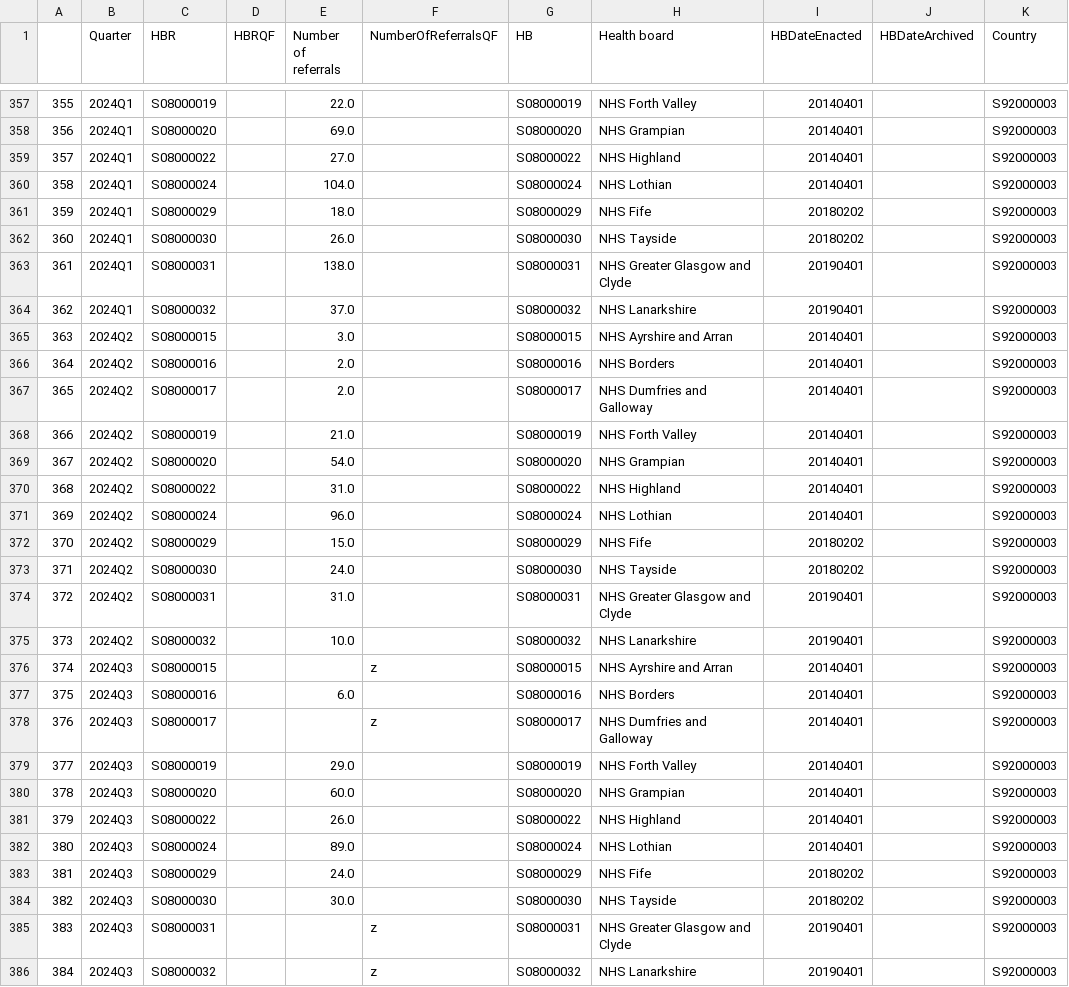
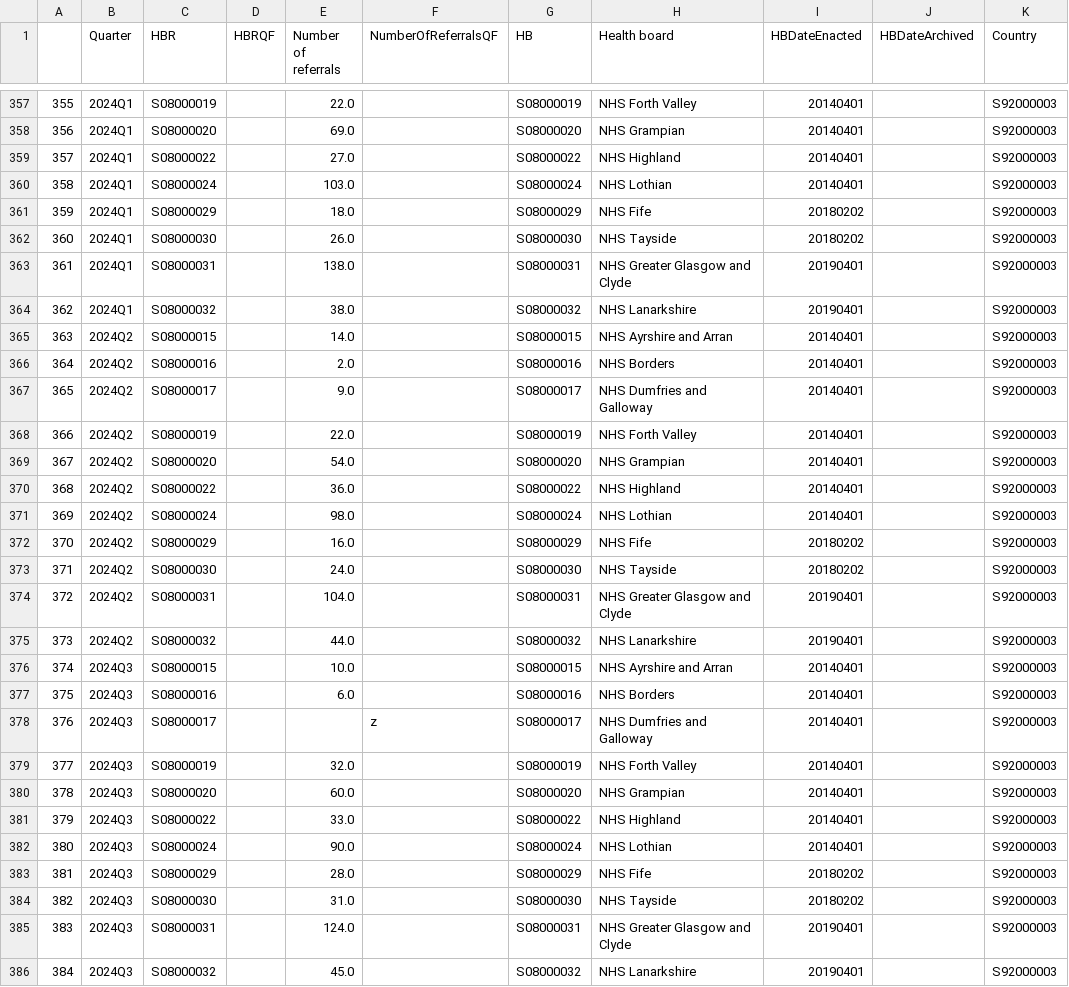
Before and after one commit to DCTdatateam/Waiting-times-trackers, a CSV file: data/IVFreferralsbyboard.csv, drawn as a sheet; only a part is shown, gaps mark what is left out; the diff covers the shown part only.

```diff
--- a/data/IVFreferralsbyboard.csv
+++ b/data/IVFreferralsbyboard.csv
@@ -359,3 +359,3 @@
 357,2024Q1 ,S08000022,,27.0,,S08000022,NHS Highland,20140401,,S92000003
-358,2024Q1 ,S08000024,,104.0,,S08000024,NHS Lothian,20140401,,S92000003
+358,2024Q1 ,S08000024,,103.0,,S08000024,NHS Lothian,20140401,,S92000003
 359,2024Q1 ,S08000029,,18.0,,S08000029,NHS Fife,20180202,,S92000003
@@ -363,24 +363,24 @@
 361,2024Q1 ,S08000031,,138.0,,S08000031,NHS Greater Glasgow and Clyde,20190401,,S92000003
-362,2024Q1 ,S08000032,,37.0,,S08000032,NHS Lanarkshire,20190401,,S92000003
-363,2024Q2 ,S08000015,,3.0,,S08000015,NHS Ayrshire and Arran,20140401,,S92000003
+362,2024Q1 ,S08000032,,38.0,,S08000032,NHS Lanarkshire,20190401,,S92000003
+363,2024Q2 ,S08000015,,14.0,,S08000015,NHS Ayrshire and Arran,20140401,,S92000003
 364,2024Q2 ,S08000016,,2.0,,S08000016,NHS Borders,20140401,,S92000003
-365,2024Q2 ,S08000017,,2.0,,S08000017,NHS Dumfries and Galloway,20140401,,S92000003
-366,2024Q2 ,S08000019,,21.0,,S08000019,NHS Forth Valley,20140401,,S92000003
+365,2024Q2 ,S08000017,,9.0,,S08000017,NHS Dumfries and Galloway,20140401,,S92000003
+366,2024Q2 ,S08000019,,22.0,,S08000019,NHS Forth Valley,20140401,,S92000003
 367,2024Q2 ,S08000020,,54.0,,S08000020,NHS Grampian,20140401,,S92000003
-368,2024Q2 ,S08000022,,31.0,,S08000022,NHS Highland,20140401,,S92000003
-369,2024Q2 ,S08000024,,96.0,,S08000024,NHS Lothian,20140401,,S92000003
-370,2024Q2 ,S08000029,,15.0,,S08000029,NHS Fife,20180202,,S92000003
+368,2024Q2 ,S08000022,,36.0,,S08000022,NHS Highland,20140401,,S92000003
+369,2024Q2 ,S08000024,,98.0,,S08000024,NHS Lothian,20140401,,S92000003
+370,2024Q2 ,S08000029,,16.0,,S08000029,NHS Fife,20180202,,S92000003
 371,2024Q2 ,S08000030,,24.0,,S08000030,NHS Tayside,20180202,,S92000003
-372,2024Q2 ,S08000031,,31.0,,S08000031,NHS Greater Glasgow and Clyde,20190401,,S92000003
-373,2024Q2 ,S08000032,,10.0,,S08000032,NHS Lanarkshire,20190401,,S92000003
-374,2024Q3 ,S08000015,,,z,S08000015,NHS Ayrshire and Arran,20140401,,S92000003
+372,2024Q2 ,S08000031,,104.0,,S08000031,NHS Greater Glasgow and Clyde,20190401,,S92000003
+373,2024Q2 ,S08000032,,44.0,,S08000032,NHS Lanarkshire,20190401,,S92000003
+374,2024Q3 ,S08000015,,10.0,,S08000015,NHS Ayrshire and Arran,20140401,,S92000003
 375,2024Q3 ,S08000016,,6.0,,S08000016,NHS Borders,20140401,,S92000003
 376,2024Q3 ,S08000017,,,z,S08000017,NHS Dumfries and Galloway,20140401,,S92000003
-377,2024Q3 ,S08000019,,29.0,,S08000019,NHS Forth Valley,20140401,,S92000003
+377,2024Q3 ,S08000019,,32.0,,S08000019,NHS Forth Valley,20140401,,S92000003
 378,2024Q3 ,S08000020,,60.0,,S08000020,NHS Grampian,20140401,,S92000003
-379,2024Q3 ,S08000022,,26.0,,S08000022,NHS Highland,20140401,,S92000003
-380,2024Q3 ,S08000024,,89.0,,S08000024,NHS Lothian,20140401,,S92000003
-381,2024Q3 ,S08000029,,24.0,,S08000029,NHS Fife,20180202,,S92000003
-382,2024Q3 ,S08000030,,30.0,,S08000030,NHS Tayside,20180202,,S92000003
-383,2024Q3 ,S08000031,,,z,S08000031,NHS Greater Glasgow and Clyde,20190401,,S92000003
-384,2024Q3 ,S08000032,,,z,S08000032,NHS Lanarkshire,20190401,,S92000003
+379,2024Q3 ,S08000022,,33.0,,S08000022,NHS Highland,20140401,,S92000003
+380,2024Q3 ,S08000024,,90.0,,S08000024,NHS Lothian,20140401,,S92000003
+381,2024Q3 ,S08000029,,28.0,,S08000029,NHS Fife,20180202,,S92000003
+382,2024Q3 ,S08000030,,31.0,,S08000030,NHS Tayside,20180202,,S92000003
+383,2024Q3 ,S08000031,,124.0,,S08000031,NHS Greater Glasgow and Clyde,20190401,,S92000003
+384,2024Q3 ,S08000032,,45.0,,S08000032,NHS Lanarkshire,20190401,,S92000003
```
Also changed, not shown: 11 added rows and 21 edited cells elsewhere in this file, data/IVF.csv, data/IVFbyboard.csv, 1 other file.
